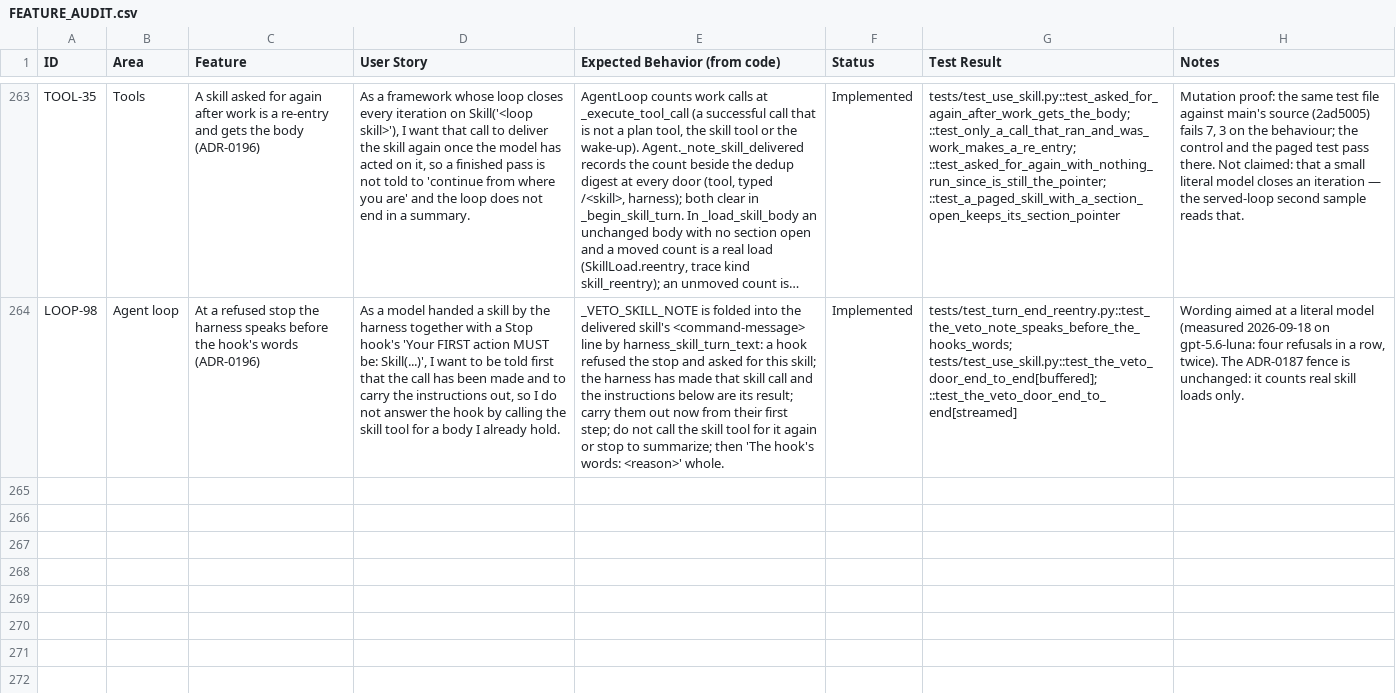
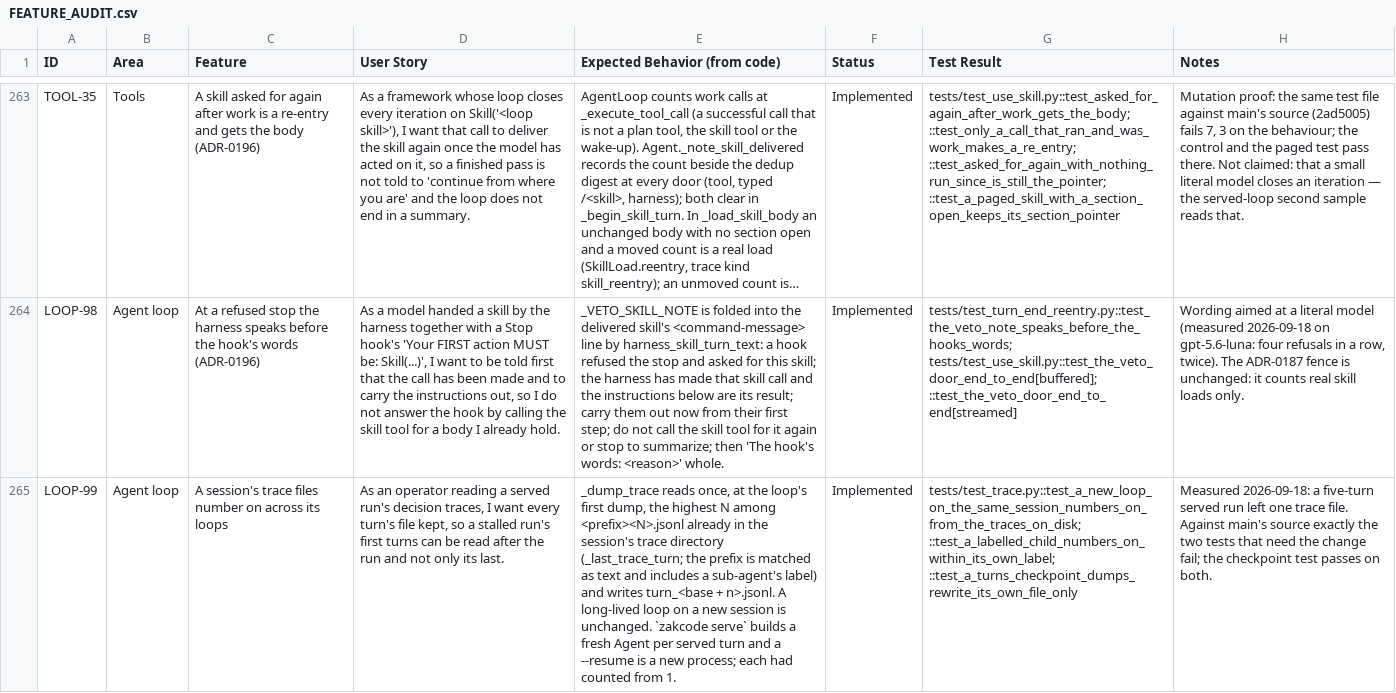
Before and after one commit to zkysar1/Zak-Code, a CSV file: docs/FEATURE_AUDIT.csv, drawn as a sheet; only a part is shown, gaps mark what is left out; long unchanged cells end in …; the diff names each change by its address in the sheet, - before the commit and + after, or states it on an @@ line.

```diff
--- a/docs/FEATURE_AUDIT.csv
+++ b/docs/FEATURE_AUDIT.csv
+row 265: LOOP-99 | Agent loop | A session's trace files number on across its loops | As an operator reading a served run's decision traces, I want every turn's file kept, so a stalled run's first turns can be read after the run and not only its last. | _dump_trace reads once, at the loop's first dump, the highest N among <prefix><N>.jsonl already in the session's trace directory (_last_trace_turn; the prefix is matched as text and includes a sub-agent's label) and writes turn_<base + n>.jsonl. A long-lived loop on a new session is unchanged. `zakcode serve` builds a fresh Agent per served turn and a --resume is a new process; each had counted from 1. | Implemented | tests/test_trace.py::test_a_new_loop_on_the_same_session_numbers_on_from_the_traces_on_disk; ::test_a_labelled_child_numbers_on_within_its_own_label; ::test_a_turns_checkpoint_dumps_rewrite_its_own_file_only | Measured 2026-09-18: a five-turn served run left one trace file. Against main's source exactly the two tests that need the change fail; the checkpoint test passes on both.
```
Also changed, not shown: 2 other files.
